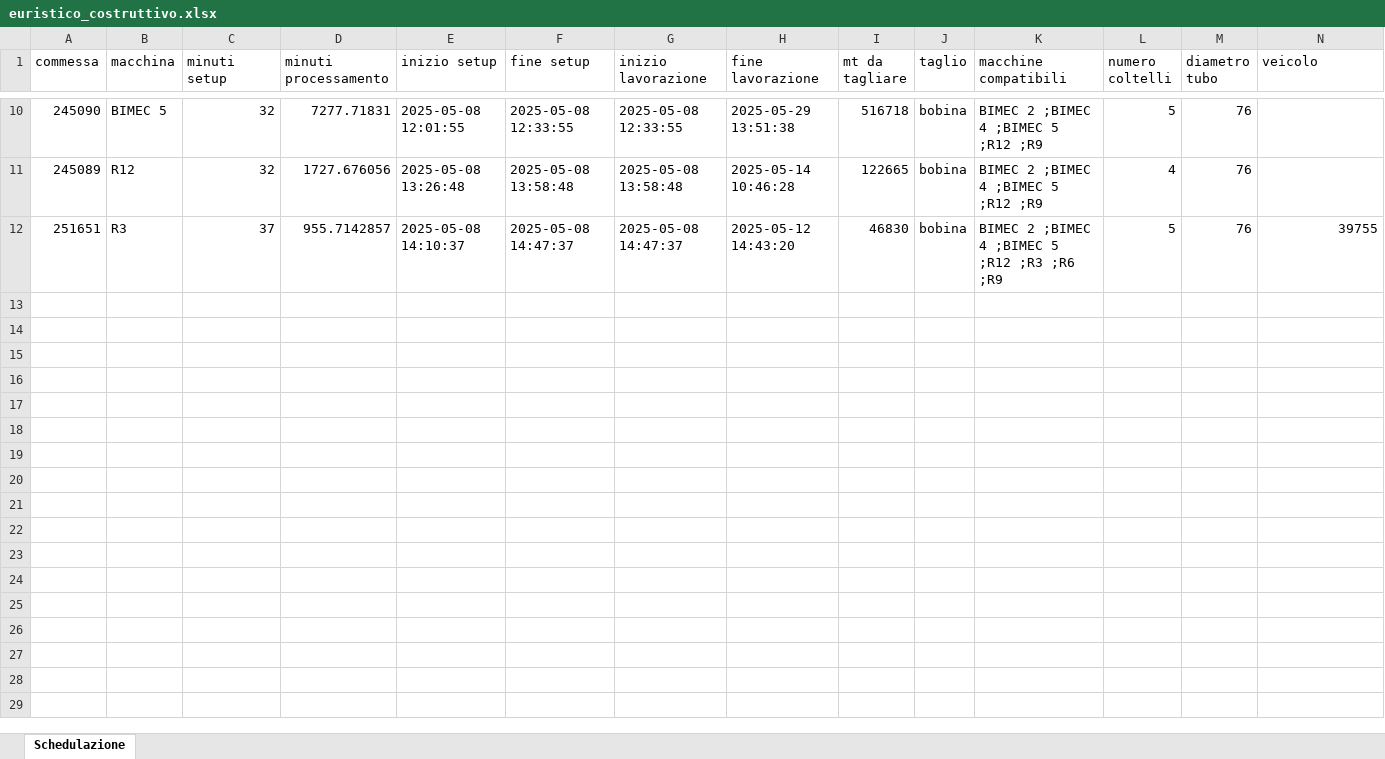
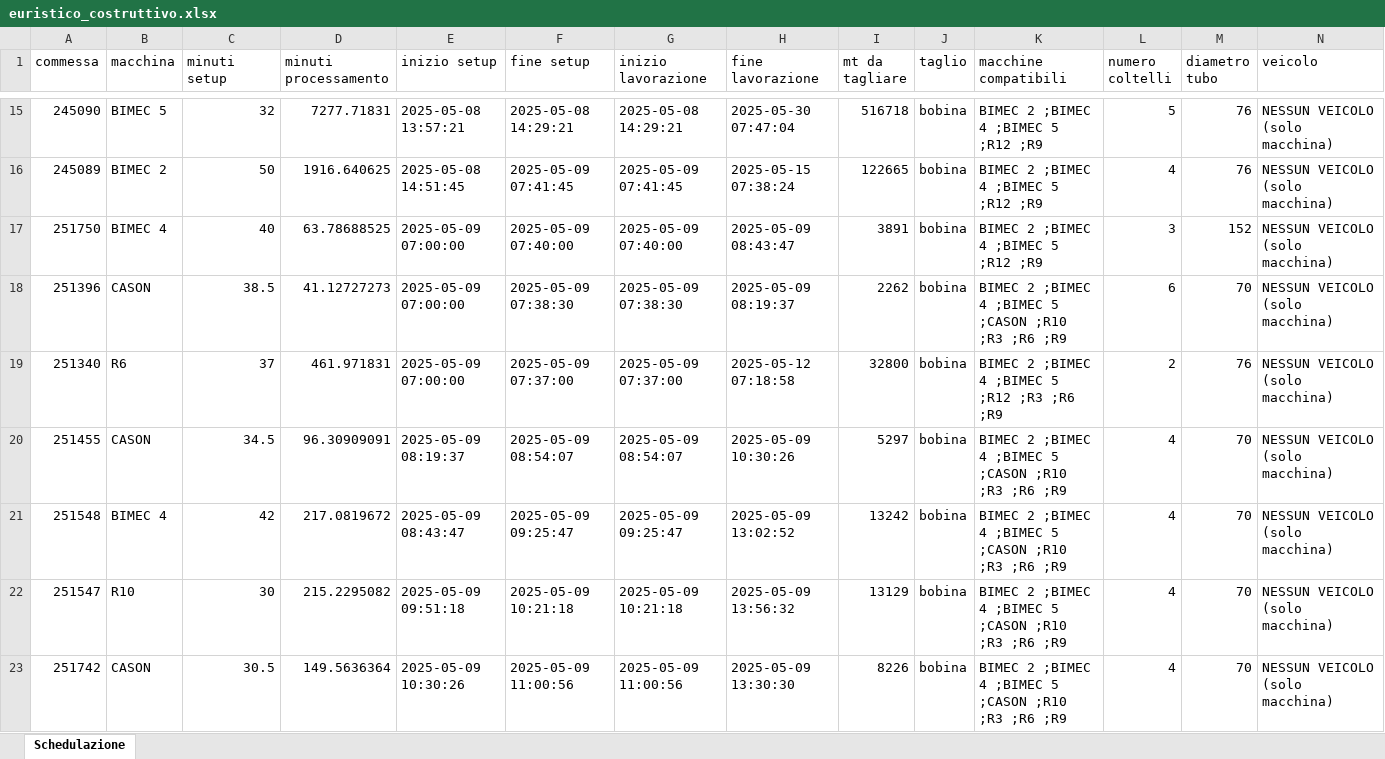
Before and after one commit to Baszonpedis/progettoIS, an Excel workbook: PS-VRP/OUTPUT_TEST/euristico_costruttivo.xlsx, sheet Schedulazione, drawn as a sheet; only a part is shown, gaps mark what is left out; values as stored, in another font and other column widths than the file's, no borders; removed rows and columns are numbered as before the commit, all else as after; the diff covers the shown part only; the diff names each change by its address in the sheet, - before the commit and + after, or states it on an @@ line.

```diff
--- a/PS-VRP/OUTPUT_TEST/euristico_costruttivo.xlsx (sheet Schedulazione)
+++ b/PS-VRP/OUTPUT_TEST/euristico_costruttivo.xlsx (sheet Schedulazione)
-E15 (inizio setup): 2025-05-08 12:01:55
+E15 (inizio setup): 2025-05-08 13:57:21
-F15 (fine setup): 2025-05-08 12:33:55
+F15 (fine setup): 2025-05-08 14:29:21
-G15 (inizio lavorazione): 2025-05-08 12:33:55
+G15 (inizio lavorazione): 2025-05-08 14:29:21
-H15 (fine lavorazione): 2025-05-29 13:51:38
+H15 (fine lavorazione): 2025-05-30 07:47:04
-N15:N16 (veicolo): (empty)
+N15:N16 (veicolo): NESSUN VEICOLO (solo macchina)
-B16 (macchina): R12
+B16 (macchina): BIMEC 2
-C16 (minuti setup): 32
+C16 (minuti setup): 50
-D16 (minuti processamento): 1727.676056
+D16 (minuti processamento): 1916.640625
-E16 (inizio setup): 2025-05-08 13:26:48
+E16 (inizio setup): 2025-05-08 14:51:45
-F16 (fine setup): 2025-05-08 13:58:48
+F16 (fine setup): 2025-05-09 07:41:45
-G16 (inizio lavorazione): 2025-05-08 13:58:48
+G16 (inizio lavorazione): 2025-05-09 07:41:45
-H16 (fine lavorazione): 2025-05-14 10:46:28
+H16 (fine lavorazione): 2025-05-15 07:38:24
-row 12: 251651 | R3 | 37 | 955.7142857 | 2025-05-08 14:10:37 | 2025-05-08 14:47:37 | 2025-05-08 14:47:37 | 2025-05-12 14:43:20 | 46830 | bobina | BIMEC 2 ;BIMEC 4 ;BIMEC 5 ;R12 ;R3 ;R6 ;R9 | 5 | 76 | 39755
+row 17: 251750 | BIMEC 4 | 40 | 63.78688525 | 2025-05-09 07:00:00 | 2025-05-09 07:40:00 | 2025-05-09 07:40:00 | 2025-05-09 08:43:47 | 3891 | bobina | BIMEC 2 ;BIMEC 4 ;BIMEC 5 ;R12 ;R9 | 3 | 152 | NESSUN VEICOLO (solo macchina)
+row 18: 251396 | CASON | 38.5 | 41.12727273 | 2025-05-09 07:00:00 | 2025-05-09 07:38:30 | 2025-05-09 07:38:30 | 2025-05-09 08:19:37 | 2262 | bobina | BIMEC 2 ;BIMEC 4 ;BIMEC 5 ;CASON ;R10 ;R3 ;R6 ;R9 | 6 | 70 | NESSUN VEICOLO (solo macchina)
+row 19: 251340 | R6 | 37 | 461.971831 | 2025-05-09 07:00:00 | 2025-05-09 07:37:00 | 2025-05-09 07:37:00 | 2025-05-12 07:18:58 | 32800 | bobina | BIMEC 2 ;BIMEC 4 ;BIMEC 5 ;R12 ;R3 ;R6 ;R9 | 2 | 76 | NESSUN VEICOLO (solo macchina)
+row 20: 251455 | CASON | 34.5 | 96.30909091 | 2025-05-09 08:19:37 | 2025-05-09 08:54:07 | 2025-05-09 08:54:07 | 2025-05-09 10:30:26 | 5297 | bobina | BIMEC 2 ;BIMEC 4 ;BIMEC 5 ;CASON ;R10 ;R3 ;R6 ;R9 | 4 | 70 | NESSUN VEICOLO (solo macchina)
+row 21: 251548 | BIMEC 4 | 42 | 217.0819672 | 2025-05-09 08:43:47 | 2025-05-09 09:25:47 | 2025-05-09 09:25:47 | 2025-05-09 13:02:52 | 13242 | bobina | BIMEC 2 ;BIMEC 4 ;BIMEC 5 ;CASON ;R10 ;R3 ;R6 ;R9 | 4 | 70 | NESSUN VEICOLO (solo macchina)
+row 22: 251547 | R10 | 30 | 215.2295082 | 2025-05-09 09:51:18 | 2025-05-09 10:21:18 | 2025-05-09 10:21:18 | 2025-05-09 13:56:32 | 13129 | bobina | BIMEC 2 ;BIMEC 4 ;BIMEC 5 ;CASON ;R10 ;R3 ;R6 ;R9 | 4 | 70 | NESSUN VEICOLO (solo macchina)
+row 23: 251742 | CASON | 30.5 | 149.5636364 | 2025-05-09 10:30:26 | 2025-05-09 11:00:56 | 2025-05-09 11:00:56 | 2025-05-09 13:30:30 | 8226 | bobina | BIMEC 2 ;BIMEC 4 ;BIMEC 5 ;CASON ;R10 ;R3 ;R6 ;R9 | 4 | 70 | NESSUN VEICOLO (solo macchina)
```
Also changed, not shown: 26 added rows, 6 removed rows and 13 edited cells elsewhere in this sheet, PS-VRP/Dati_input/Estrazione commesse 3 - prova.xlsx, PS-VRP/Dati_output/error_read_file.xlsx, 4 other files.
